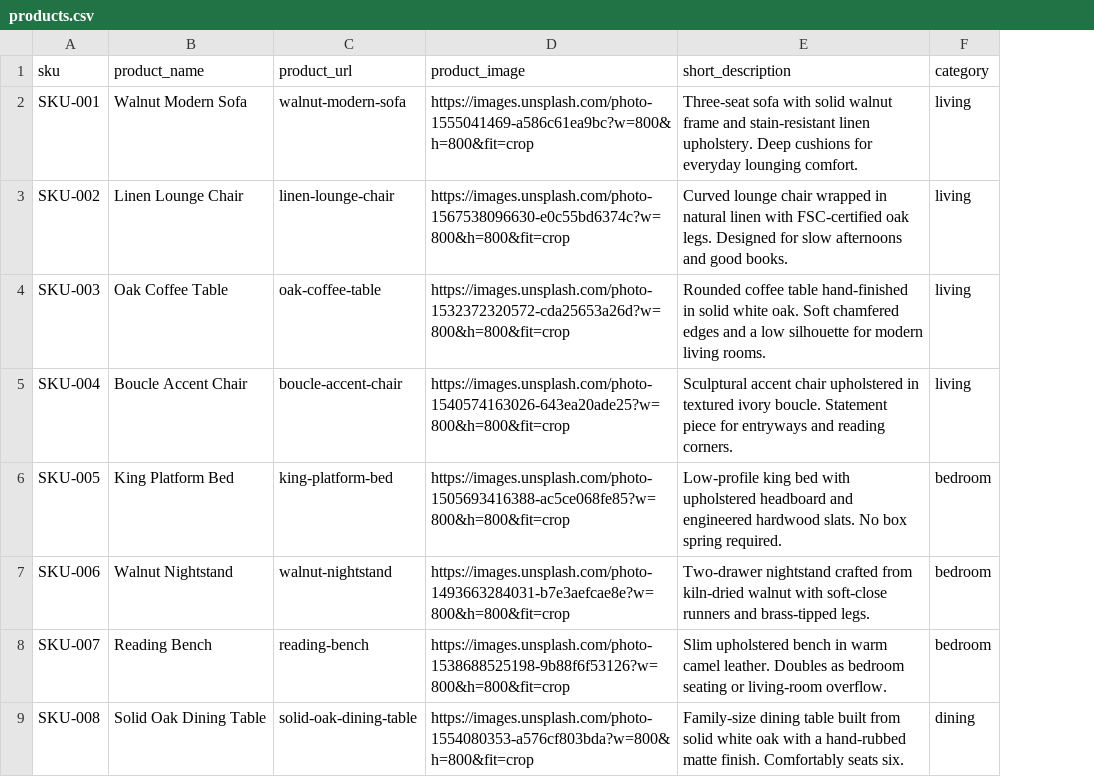
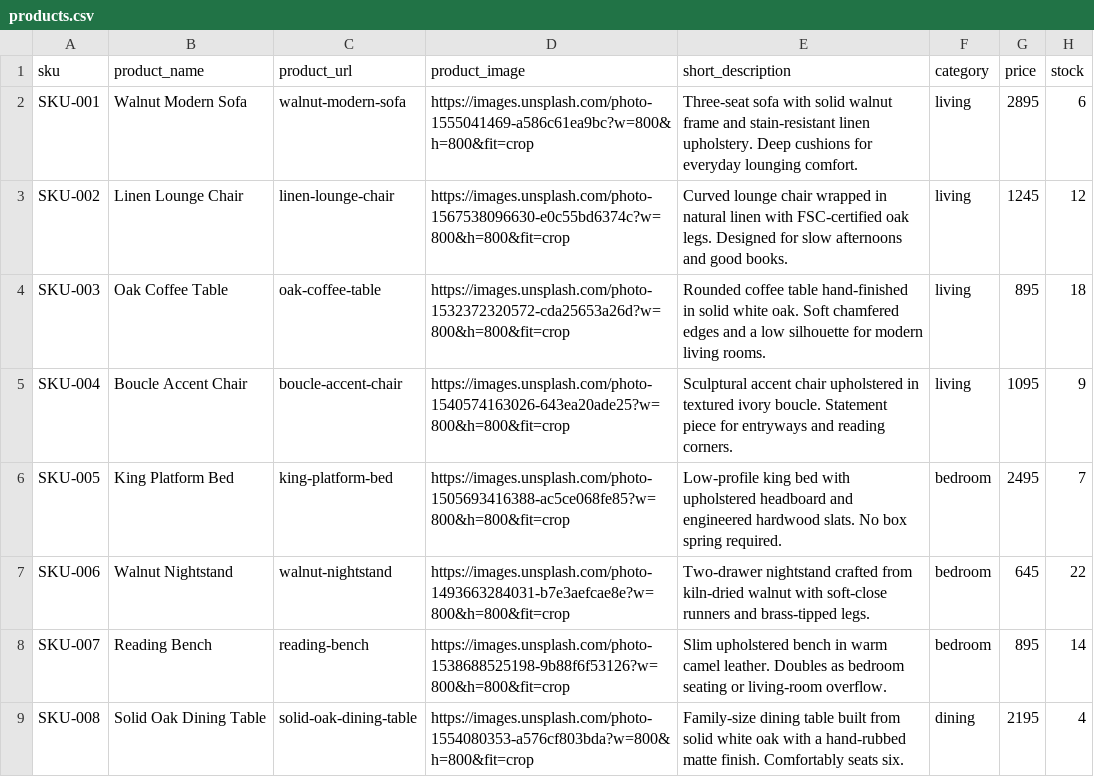
Before and after one commit to DidinAmarudinn/shopwave, a CSV file: data/products.csv, drawn as a sheet; only a part is shown; the diff names each change by its address in the sheet, - before the commit and + after, or states it on an @@ line.

```diff
--- a/data/products.csv
+++ b/data/products.csv
+column G (price), rows 2-9: 2895 | 1245 | 895 | 1095 | 2495 | 645 | 895 | 2195
+column H (stock), rows 2-9: 6 | 12 | 18 | 9 | 7 | 22 | 14 | 4
```
Also changed, not shown: 9 other files.
